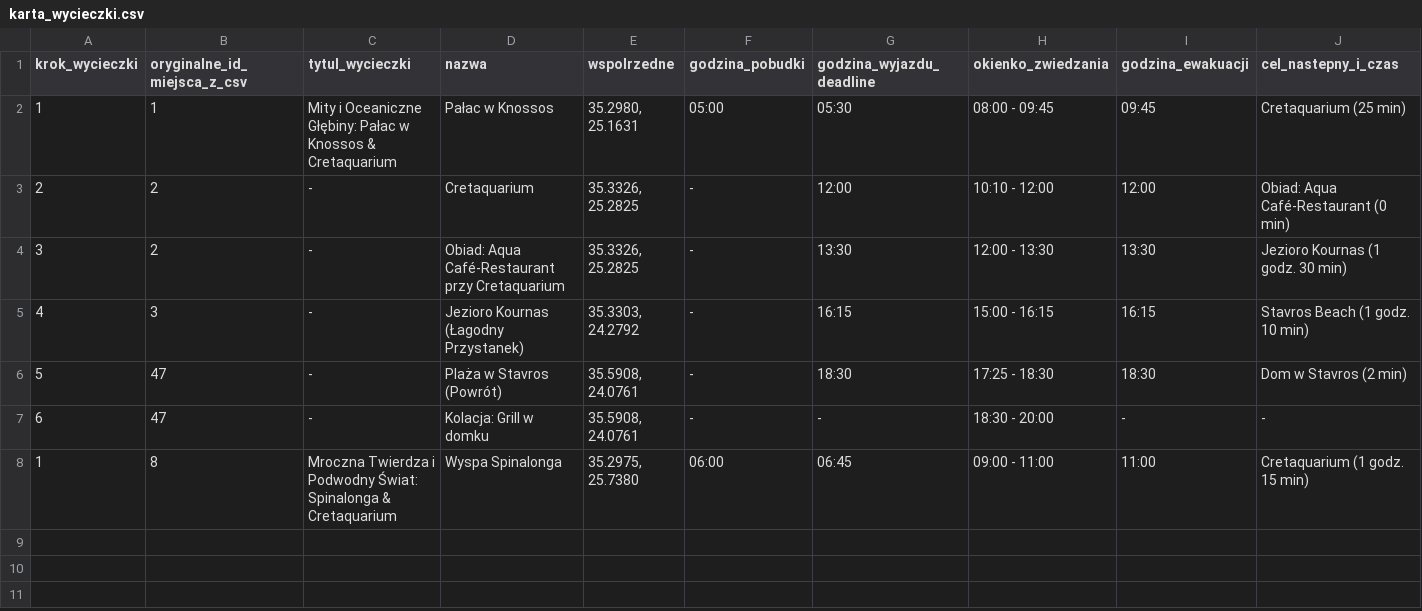
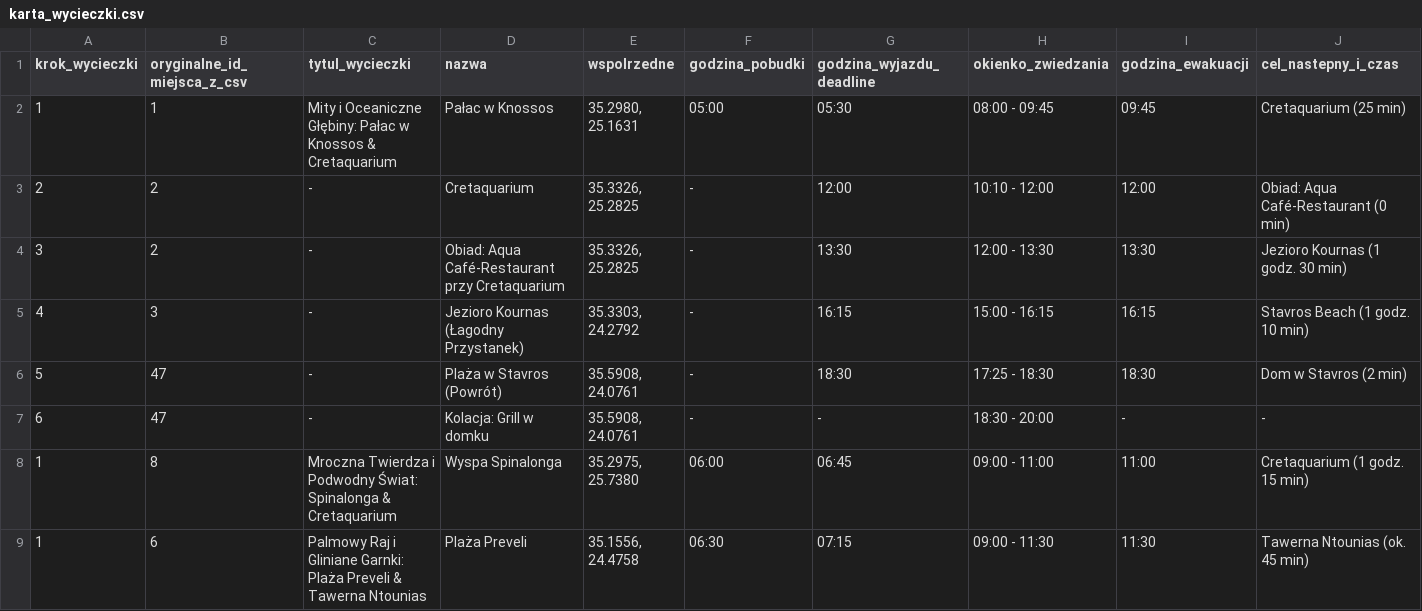
Before and after one commit to mgoral55/kreta-rodzicoprzewodnik, a CSV file: karta_wycieczki.csv, drawn as a sheet; only a part is shown; rows hold the shown columns only; the diff names each change by its address in the sheet, - before the commit and + after, or states it on an @@ line.

Commit message:
Aktualizacja pliku karta_wycieczki.csv z poziomu czatu

```diff
--- a/karta_wycieczki.csv
+++ b/karta_wycieczki.csv
+row 9: 1 | 6 | Palmowy Raj i Gliniane Garnki: Plaża Preveli & Tawerna Ntounias | Plaża Preveli | 35.1556, 24.4758 | 06:30 | 07:15 | 09:00 - 11:30 | 11:30 | Tawerna Ntounias (ok. 45 min)
```
